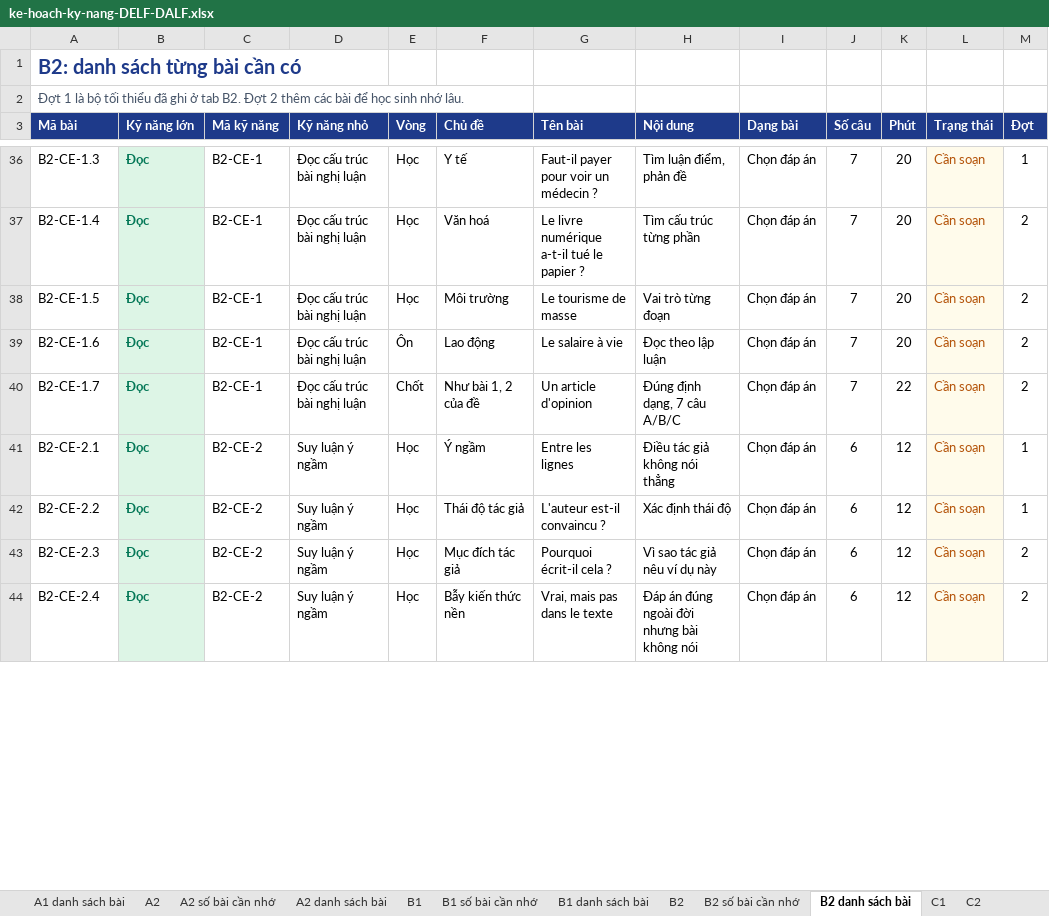
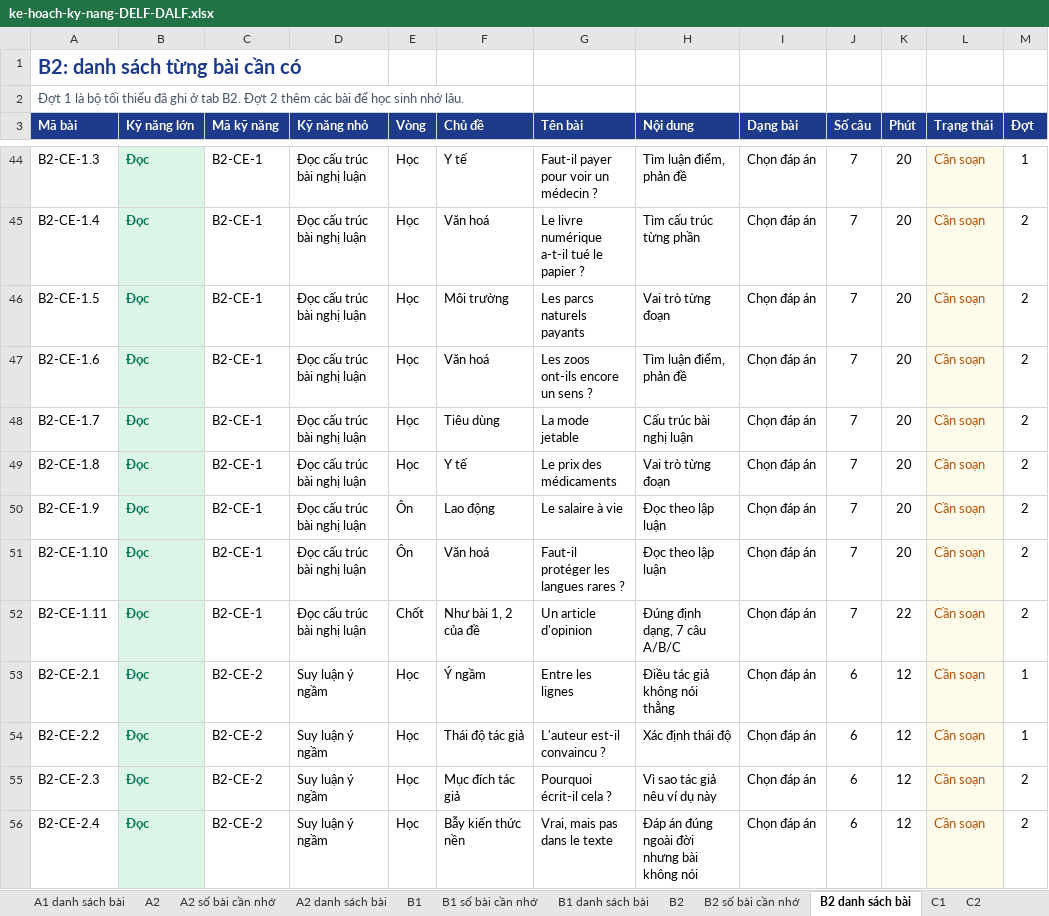
Before and after one commit to dhunff/ma-classe-de-francais, an Excel workbook: docs/ke-hoach-ky-nang-DELF-DALF.xlsx, sheet B2 danh sách bài, drawn as a sheet; only a part is shown, gaps mark what is left out; values as stored, in another font and other column widths than the file's, no borders; addresses are those after the commit; the diff covers the shown part only; the diff names each change by its address in the sheet, - before the commit and + after, or states it on an @@ line.

```diff
--- a/docs/ke-hoach-ky-nang-DELF-DALF.xlsx (sheet B2 danh sách bài)
+++ b/docs/ke-hoach-ky-nang-DELF-DALF.xlsx (sheet B2 danh sách bài)
-G46 (Tên bài): Le tourisme de masse
+G46 (Tên bài): Les parcs naturels payants
-E47 (Vòng): Ôn
+E47 (Vòng): Học
-F47 (Chủ đề): Lao động
+F47 (Chủ đề): Văn hoá
-G47 (Tên bài): Le salaire à vie
+G47 (Tên bài): Les zoos ont-ils encore un sens ?
-H47 (Nội dung): Đọc theo lập luận
+H47 (Nội dung): Tìm luận điểm, phản đề
-E48 (Vòng): Chốt
+E48 (Vòng): Học
-F48 (Chủ đề): Như bài 1, 2 của đề
+F48 (Chủ đề): Tiêu dùng
-G48 (Tên bài): Un article d'opinion
+G48 (Tên bài): La mode jetable
-H48 (Nội dung): Đúng định dạng, 7 câu A/B/C
+H48 (Nội dung): Cấu trúc bài nghị luận
-K48 (Phút): 22
+K48 (Phút): 20
+row 49: B2-CE-1.8 | Đọc | B2-CE-1 | Đọc cấu trúc bài nghị luận | Học | Y tế | Le prix des médicaments | Vai trò từng đoạn | Chọn đáp án | 7 | 20 | Cần soạn | 2
+row 50: B2-CE-1.9 | Đọc | B2-CE-1 | Đọc cấu trúc bài nghị luận | Ôn | Lao động | Le salaire à vie | Đọc theo lập luận | Chọn đáp án | 7 | 20 | Cần soạn | 2
+row 51: B2-CE-1.10 | Đọc | B2-CE-1 | Đọc cấu trúc bài nghị luận | Ôn | Văn hoá | Faut-il protéger les langues rares ? | Đọc theo lập luận | Chọn đáp án | 7 | 20 | Cần soạn | 2
+row 52: B2-CE-1.11 | Đọc | B2-CE-1 | Đọc cấu trúc bài nghị luận | Chốt | Như bài 1, 2 của đề | Un article d'opinion | Đúng định dạng, 7 câu A/B/C | Chọn đáp án | 7 | 22 | Cần soạn | 2
```
Also changed, not shown: 10 added rows and 40 edited cells elsewhere in this sheet, sheet B2 số bài cần nhớ, formulas that keep their value.
